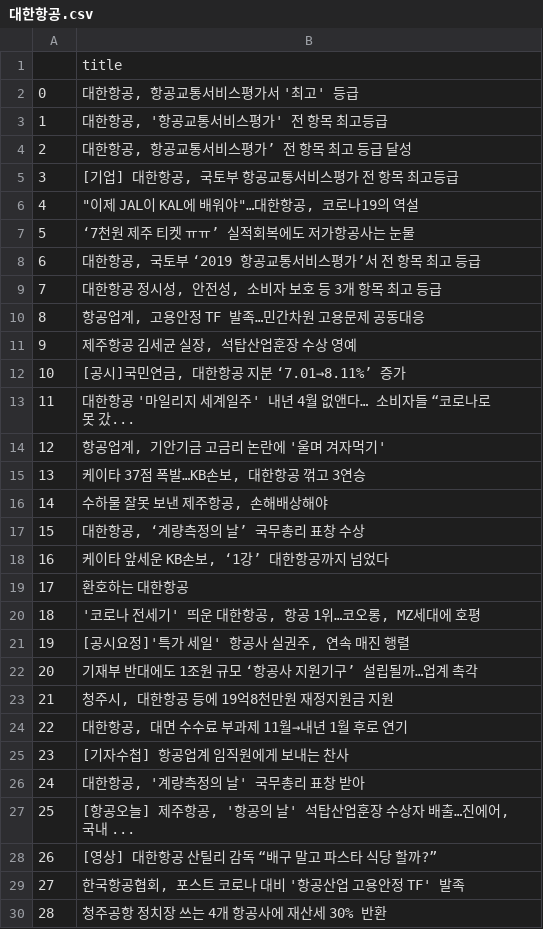
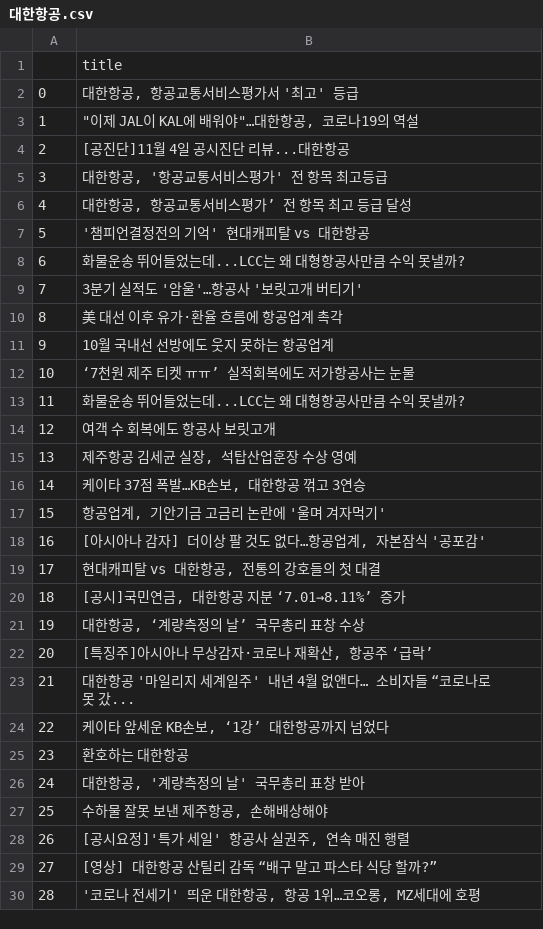
Before and after one commit to Jelly6489/BlackTensor_Test, a CSV file: 대한항공.csv, drawn as a sheet; only a part is shown; the diff covers the shown part only.

```diff
--- a/대한항공.csv
+++ b/대한항공.csv
@@ -2,29 +2,29 @@
 0,"대한항공, 항공교통서비스평가서 '최고' 등급"
-1,"대한항공, '항공교통서비스평가' 전 항목 최고등급"
-2,"대한항공, 항공교통서비스평가’ 전 항목 최고 등급 달성"
-3,"[기업] 대한항공, 국토부 항공교통서비스평가 전 항목 최고등급"
-4,"""이제 JAL이 KAL에 배워야""…대한항공, 코로나19의 역설"
-5,‘7천원 제주 티켓 ㅠㅠ’ 실적회복에도 저가항공사는 눈물
-6,"대한항공, 국토부 ‘2019 항공교통서비스평가’서 전 항목 최고 등급"
-7,"대한항공 정시성, 안전성, 소비자 보호 등 3개 항목 최고 등급"
-8,"항공업계, 고용안정 TF 발족…민간차원 고용문제 공동대응"
-9,"제주항공 김세균 실장, 석탑산업훈장 수상 영예"
-10,"[공시]국민연금, 대한항공 지분 ‘7.01→8.11%’ 증가"
-11,대한항공 '마일리지 세계일주' 내년 4월 없앤다… 소비자들 “코로나로 못 갔...
-12,"항공업계, 기안기금 고금리 논란에 '울며 겨자먹기'"
-13,"케이타 37점 폭발…KB손보, 대한항공 꺾고 3연승"
-14,"수하물 잘못 보낸 제주항공, 손해배상해야"
-15,"대한항공, ‘계량측정의 날’ 국무총리 표창 수상"
-16,"케이타 앞세운 KB손보, ‘1강’ 대한항공까지 넘었다"
-17,환호하는 대한항공
-18,"'코로나 전세기' 띄운 대한항공, 항공 1위…코오롱, MZ세대에 호평"
-19,"[공시요정]'특가 세일' 항공사 실권주, 연속 매진 행렬"
-20,기재부 반대에도 1조원 규모 ‘항공사 지원기구’ 설립될까…업계 촉각
-21,"청주시, 대한항공 등에 19억8천만원 재정지원금 지원"
-22,"대한항공, 대면 수수료 부과제 11월→내년 1월 후로 연기"
-23,[기자수첩] 항공업계 임직원에게 보내는 찬사
+1,"""이제 JAL이 KAL에 배워야""…대한항공, 코로나19의 역설"
+2,[공진단]11월 4일 공시진단 리뷰...대한항공
+3,"대한항공, '항공교통서비스평가' 전 항목 최고등급"
+4,"대한항공, 항공교통서비스평가’ 전 항목 최고 등급 달성"
+5,'챔피언결정전의 기억' 현대캐피탈 vs 대한항공
+6,화물운송 뛰어들었는데...LCC는 왜 대형항공사만큼 수익 못낼까?
+7,3분기 실적도 '암울'…항공사 '보릿고개 버티기'
+8,美 대선 이후 유가·환율 흐름에 항공업계 촉각
+9,10월 국내선 선방에도 웃지 못하는 항공업계
+10,‘7천원 제주 티켓 ㅠㅠ’ 실적회복에도 저가항공사는 눈물
+11,화물운송 뛰어들었는데...LCC는 왜 대형항공사만큼 수익 못낼까?
+12,여객 수 회복에도 항공사 보릿고개
+13,"제주항공 김세균 실장, 석탑산업훈장 수상 영예"
+14,"케이타 37점 폭발…KB손보, 대한항공 꺾고 3연승"
+15,"항공업계, 기안기금 고금리 논란에 '울며 겨자먹기'"
+16,"[아시아나 감자] 더이상 팔 것도 없다…항공업계, 자본잠식 '공포감'"
+17,"현대캐피탈 vs 대한항공, 전통의 강호들의 첫 대결"
+18,"[공시]국민연금, 대한항공 지분 ‘7.01→8.11%’ 증가"
+19,"대한항공, ‘계량측정의 날’ 국무총리 표창 수상"
+20,"[특징주]아시아나 무상감자·코로나 재확산, 항공주 ‘급락’"
+21,대한항공 '마일리지 세계일주' 내년 4월 없앤다… 소비자들 “코로나로 못 갔...
+22,"케이타 앞세운 KB손보, ‘1강’ 대한항공까지 넘었다"
+23,환호하는 대한항공
 24,"대한항공, '계량측정의 날' 국무총리 표창 받아"
-25,"[항공오늘] 제주항공, '항공의 날' 석탑산업훈장 수상자 배출…진에어, 국내 ..."
-26,[영상] 대한항공 산틸리 감독 “배구 말고 파스타 식당 할까?”
-27,"한국항공협회, 포스트 코로나 대비 '항공산업 고용안정 TF' 발족"
-28,청주공항 정치장 쓰는 4개 항공사에 재산세 30% 반환
+25,"수하물 잘못 보낸 제주항공, 손해배상해야"
+26,"[공시요정]'특가 세일' 항공사 실권주, 연속 매진 행렬"
+27,[영상] 대한항공 산틸리 감독 “배구 말고 파스타 식당 할까?”
+28,"'코로나 전세기' 띄운 대한항공, 항공 1위…코오롱, MZ세대에 호평"
```
Also changed, not shown: 149 edited cells elsewhere in this file, com_blacktensor/resources/대한항공.csv, 7 other files.
